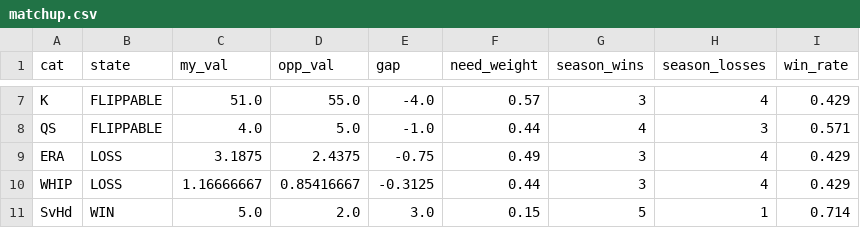
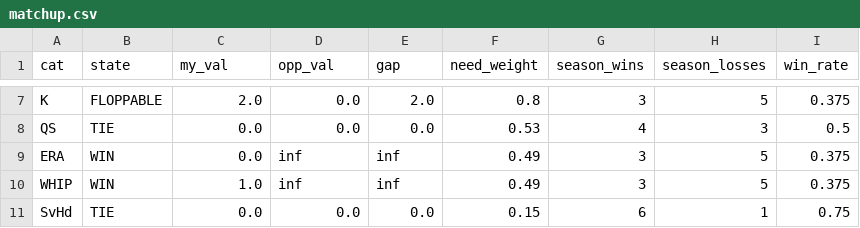
Before and after one commit to nickguarriello/pitch-slap, a CSV file: docs/data/matchup.csv, drawn as a sheet; only a part is shown, gaps mark what is left out; the diff covers the shown part only; the diff names each change by its address in the sheet, - before the commit and + after, or states it on an @@ line.

```diff
--- a/docs/data/matchup.csv
+++ b/docs/data/matchup.csv
-B7 (state): FLIPPABLE
+B7 (state): FLOPPABLE
-C7 (my_val): 51.0
+C7 (my_val): 2.0
-D7 (opp_val): 55.0
+D7 (opp_val): 0.0
-E7 (gap): -4.0
+E7 (gap): 2.0
-F7 (need_weight): 0.57
+F7 (need_weight): 0.8
-H7 (season_losses): 4
+H7 (season_losses): 5
-I7 (win_rate): 0.429
+I7 (win_rate): 0.375
-B8 (state): FLIPPABLE
+B8 (state): TIE
-C8 (my_val): 4.0
+C8 (my_val): 0.0
-D8 (opp_val): 5.0
+D8 (opp_val): 0.0
-E8 (gap): -1.0
+E8 (gap): 0.0
-F8 (need_weight): 0.44
+F8 (need_weight): 0.53
-I8 (win_rate): 0.571
+I8 (win_rate): 0.5
-B9:B10 (state): LOSS
+B9:B10 (state): WIN
-C9 (my_val): 3.1875
+C9 (my_val): 0.0
-D9 (opp_val): 2.4375
+D9 (opp_val): inf
-E9 (gap): -0.75
+E9 (gap): inf
-H9:H10 (season_losses): 4
+H9:H10 (season_losses): 5
-I9:I10 (win_rate): 0.429
+I9:I10 (win_rate): 0.375
-C10 (my_val): 1.16666667
+C10 (my_val): 1.0
-D10 (opp_val): 0.85416667
+D10 (opp_val): inf
-E10 (gap): -0.3125
+E10 (gap): inf
-F10 (need_weight): 0.44
+F10 (need_weight): 0.49
-B11 (state): WIN
+B11 (state): TIE
-C11 (my_val): 5.0
+C11 (my_val): 0.0
-D11 (opp_val): 2.0
+D11 (opp_val): 0.0
-E11 (gap): 3.0
+E11 (gap): 0.0
-G11 (season_wins): 5
+G11 (season_wins): 6
-I11 (win_rate): 0.714
+I11 (win_rate): 0.75
```
Also changed, not shown: 33 edited cells elsewhere in this file, docs/data/roster.csv, docs/data/waivers.csv, 5 other files.
